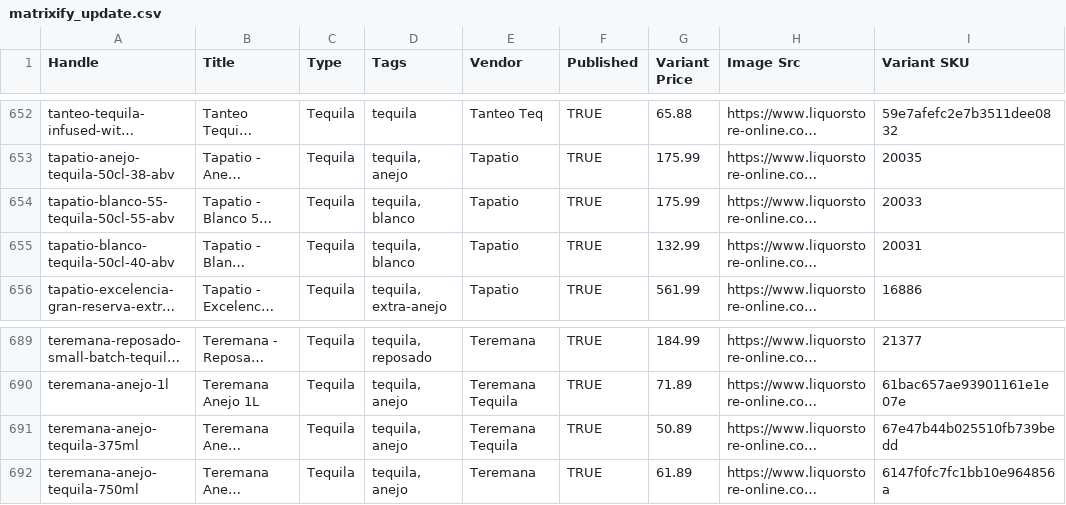
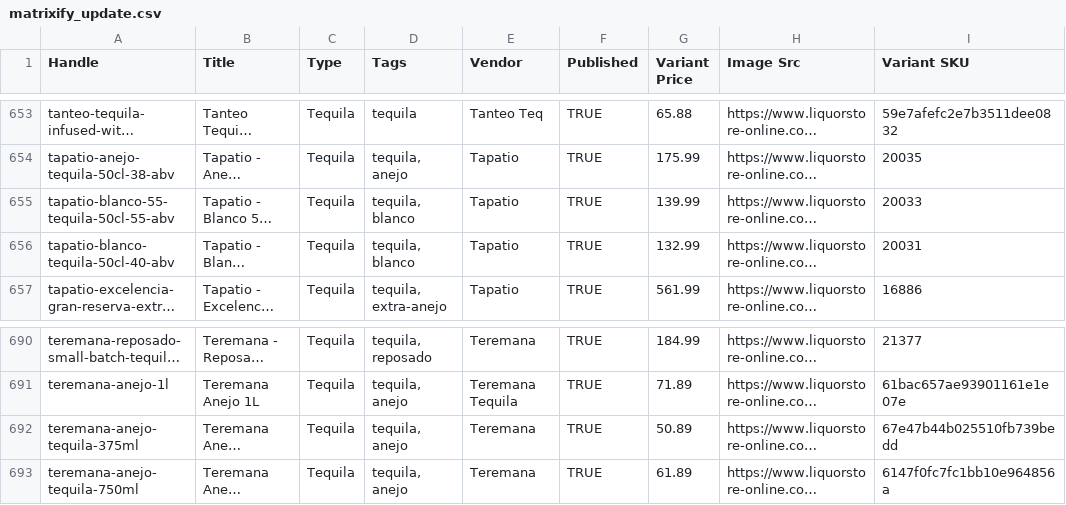
Before and after one commit to Njawnson/tequila-shopify-sync, a CSV file: output/matrixify_update.csv, drawn as a sheet; only a part is shown, gaps mark what is left out; long unchanged cells end in …; addresses are those after the commit; the diff covers the shown part only; the diff names each change by its address in the sheet, - before the commit and + after, or states it on an @@ line.

```diff
--- a/output/matrixify_update.csv
+++ b/output/matrixify_update.csv
-G655 (Variant Price): 175.99
+G655 (Variant Price): 139.99
-E692 (Vendor): Teremana Tequila
+E692 (Vendor): Teremana
```
Also changed, not shown: 2 added rows, 1 removed row and 2 edited cells elsewhere in this file.
